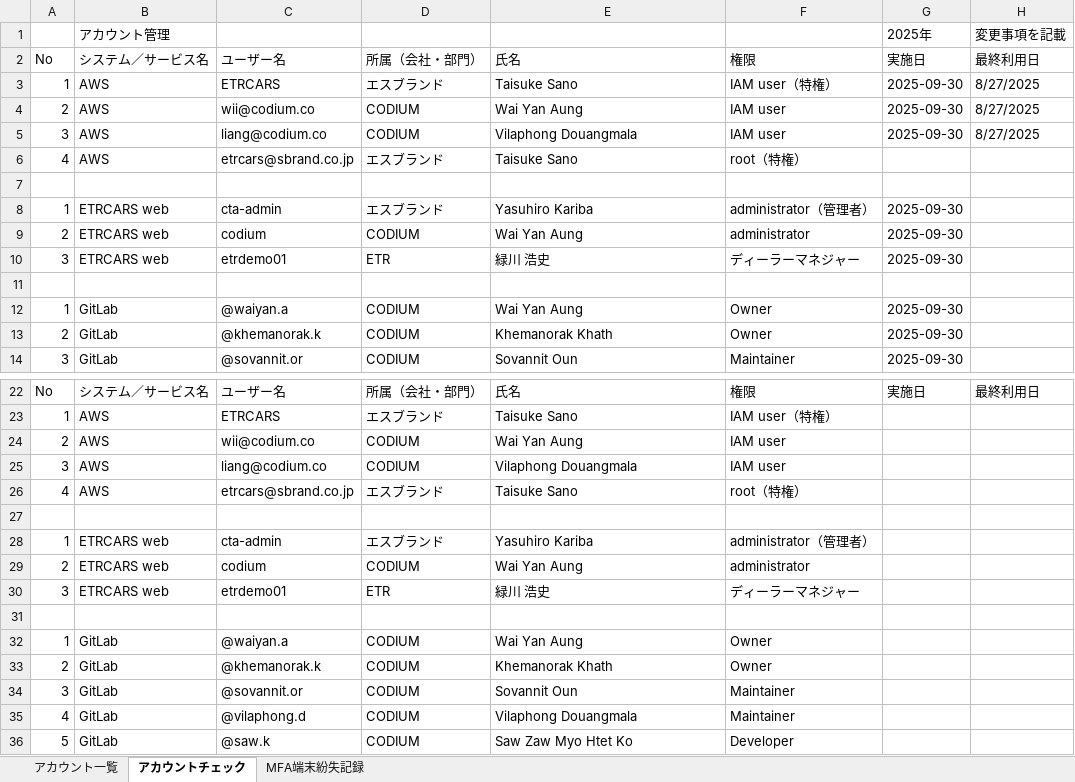
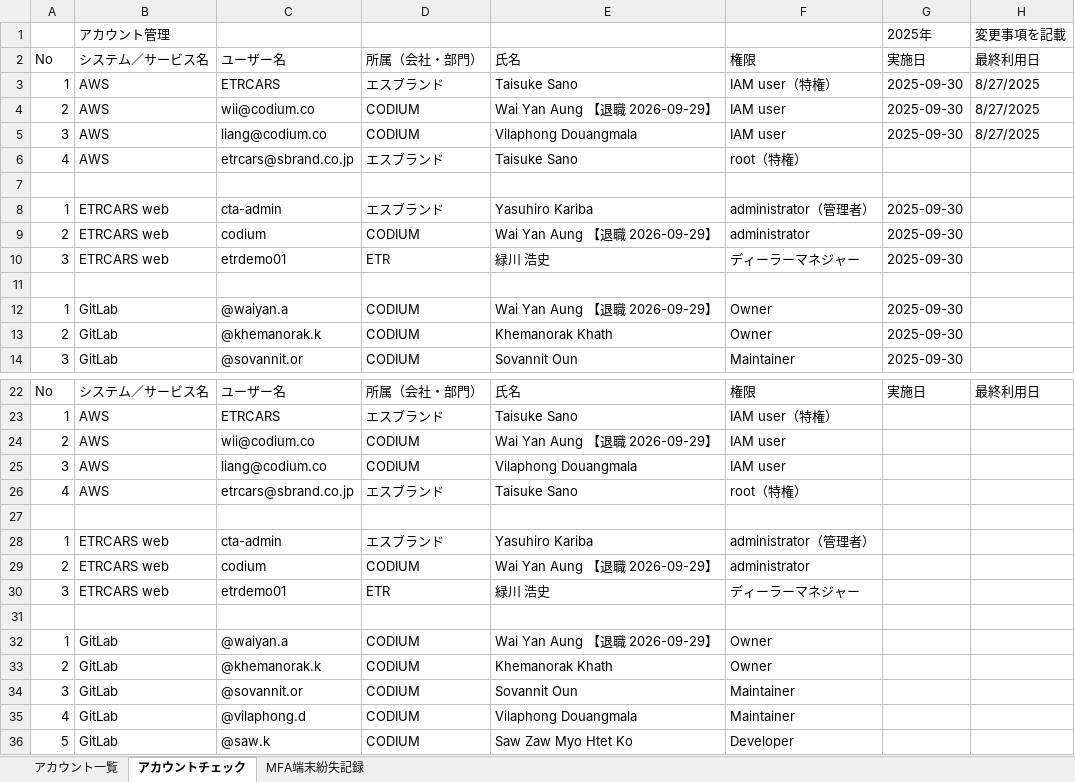
Before and after one commit to sbrand-sano/etrcars-ops-shared, an Excel workbook: 別紙/別紙E3_PJアカウント.xlsx, sheet アカウントチェック, drawn as a sheet; only a part is shown, gaps mark what is left out; values as stored, in another font and other column widths than the file's, no cell formats; the diff names each change by its address in the sheet, - before the commit and + after, or states it on an @@ line.

```diff
--- a/別紙/別紙E3_PJアカウント.xlsx (sheet アカウントチェック)
+++ b/別紙/別紙E3_PJアカウント.xlsx (sheet アカウントチェック)
-E4: Wai Yan Aung
+E4: Wai Yan Aung 【退職 2026-09-29】
-E9: Wai Yan Aung
+E9: Wai Yan Aung 【退職 2026-09-29】
-E12: Wai Yan Aung
+E12: Wai Yan Aung 【退職 2026-09-29】
-E24: Wai Yan Aung
+E24: Wai Yan Aung 【退職 2026-09-29】
-E29: Wai Yan Aung
+E29: Wai Yan Aung 【退職 2026-09-29】
-E32: Wai Yan Aung
+E32: Wai Yan Aung 【退職 2026-09-29】
```
Also changed, not shown: sheet アカウント一覧, cell formats, 別紙/AWS特権ID利用記録_0205.xlsx, 別紙/別紙E1_対応表各種.xlsx, 2 other files.
